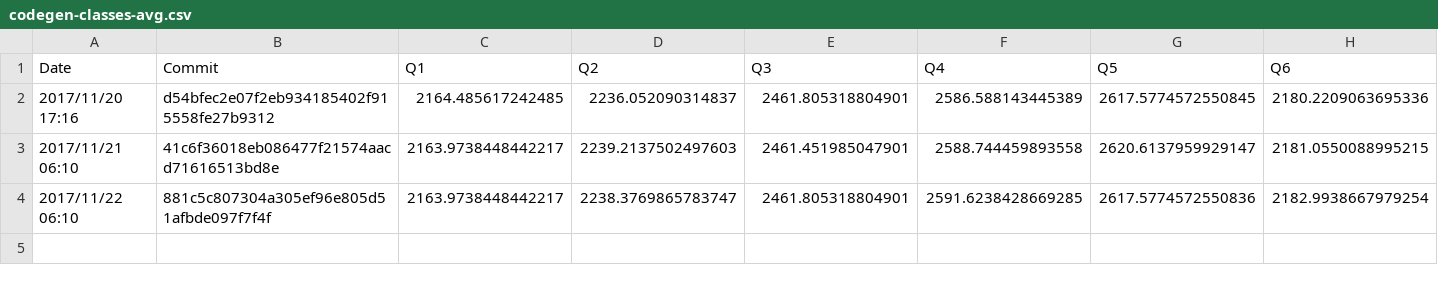
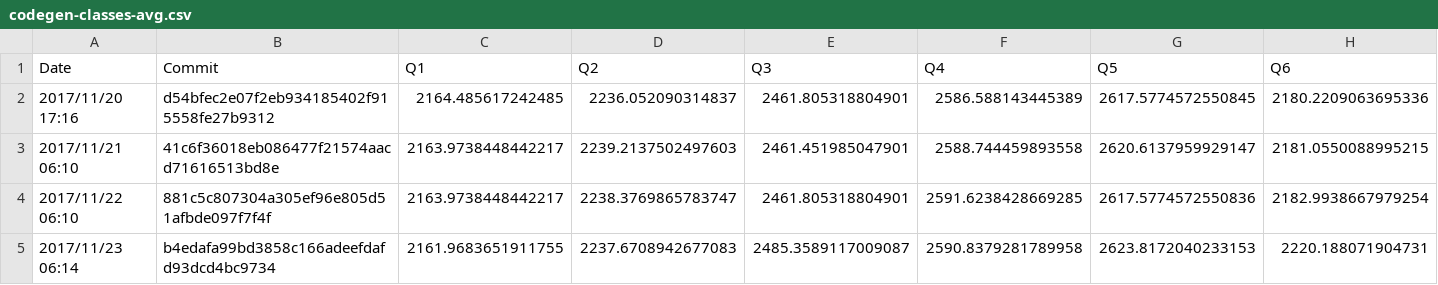
Before and after one commit to maropu/spark-tpcds-datagen, a CSV file: reports/metrics/codegen-classes-avg.csv, drawn as a sheet; only a part is shown; rows hold the shown columns only; the diff names each change by its address in the sheet, - before the commit and + after, or states it on an @@ line.

```diff
--- a/reports/metrics/codegen-classes-avg.csv
+++ b/reports/metrics/codegen-classes-avg.csv
+row 5: 2017/11/23 06:14 | b4edafa99bd3858c166adeefdafd93dcd4bc9734 | 2161.9683651911755 | 2237.6708942677083 | 2485.3589117009087 | 2590.8379281789958 | 2623.8172040233153 | 2220.188071904731
```
Also changed, not shown: reports/metrics/codegen-classes-max.csv, reports/metrics/codegen-methods-avg.csv, 3 other files.
